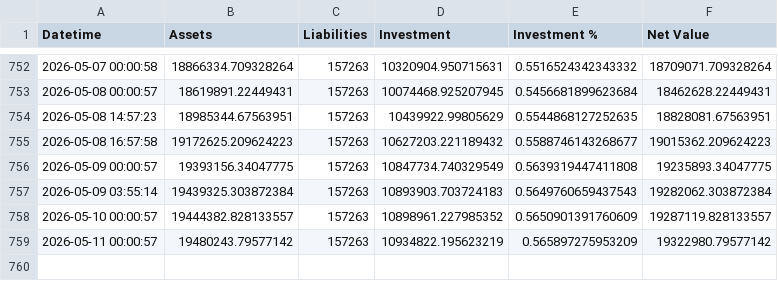
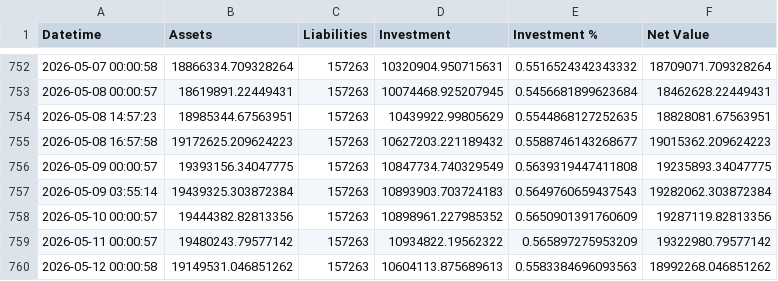
Before and after one commit to hangeng/balance_sheet_repo, a CSV file: assets_db.csv, drawn as a sheet; only a part is shown, gaps mark what is left out.

```diff
--- a/assets_db.csv
+++ b/assets_db.csv
@@ -757,3 +757,4 @@ Datetime,Assets,Liabilities,Investment,Investment %,Net Value
 2026-05-09 03:55:14,19439325.303872384,157263,10893903.703724183,0.5649760659437543,19282062.303872384
-2026-05-10 00:00:57,19444382.828133557,157263,10898961.227985352,0.5650901391760609,19287119.828133557
-2026-05-11 00:00:57,19480243.79577142,157263,10934822.195623219,0.565897275953209,19322980.79577142
+2026-05-10 00:00:57,19444382.82813356,157263,10898961.227985352,0.5650901391760609,19287119.82813356
+2026-05-11 00:00:57,19480243.79577142,157263,10934822.19562322,0.565897275953209,19322980.79577142
+2026-05-12 00:00:58,19149531.046851262,157263,10604113.875689613,0.5583384696093563,18992268.046851262
```
Also changed, not shown: balancesheet.csv, 2 other files.
